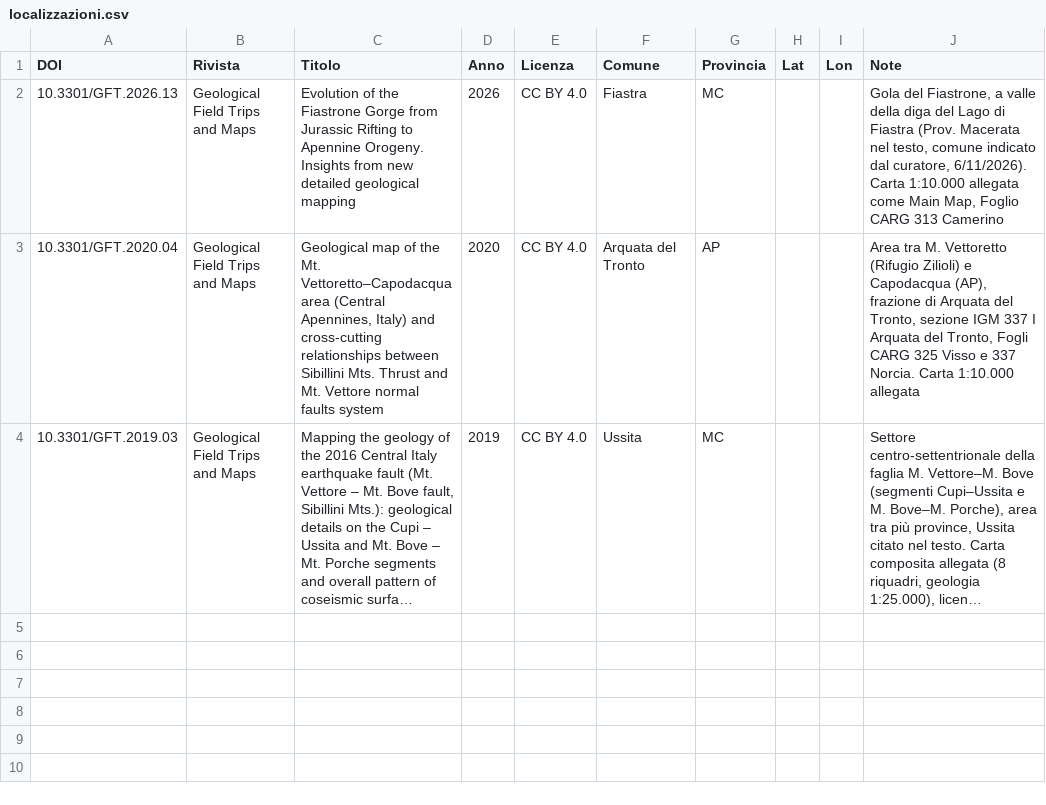
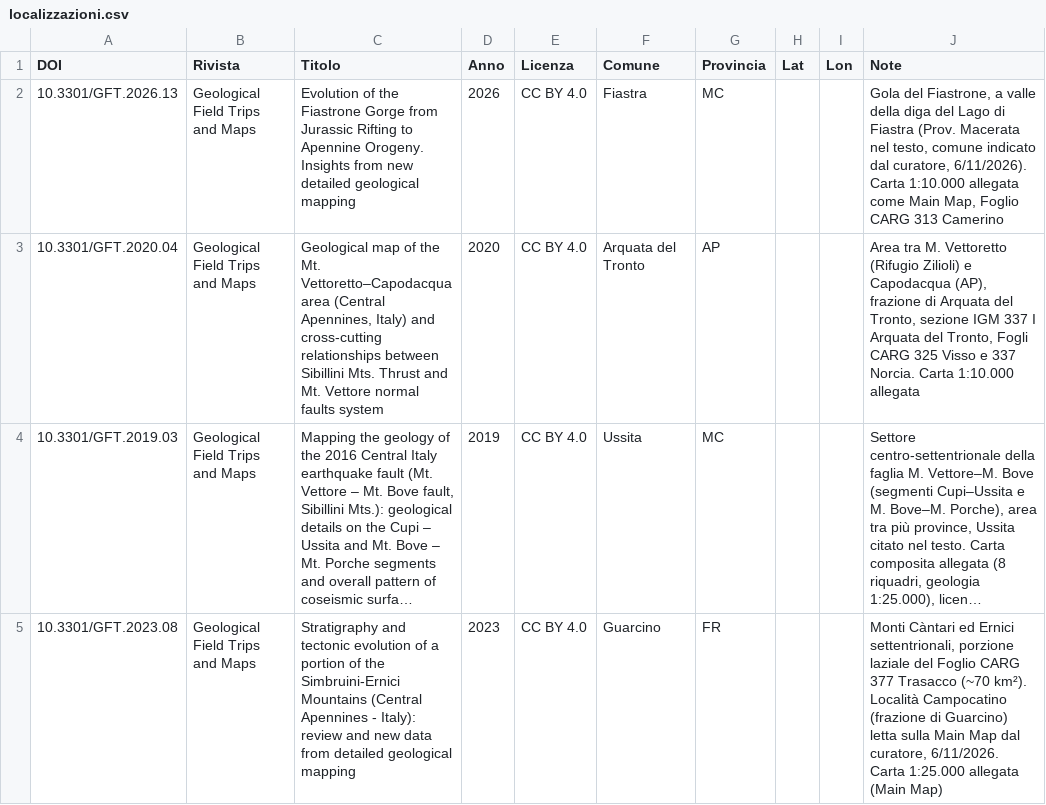
Before and after one commit to fabio-duronio/CartoHub, a CSV file: dati/altre_riviste/localizzazioni.csv, drawn as a sheet; long unchanged cells end in …; the diff names each change by its address in the sheet, - before the commit and + after, or states it on an @@ line.

```diff
--- a/dati/altre_riviste/localizzazioni.csv
+++ b/dati/altre_riviste/localizzazioni.csv
+row 5: 10.3301/GFT.2023.08 | Geological Field Trips and Maps | Stratigraphy and tectonic evolution of a portion of the Simbruini-Ernici Mountains (Central Apennines - Italy): review and new data from detailed geological mapping | 2023 | CC BY 4.0 | Guarcino | FR |  |  | Monti Càntari ed Ernici settentrionali, porzione laziale del Foglio CARG 377 Trasacco (~70 km²). Località Campocatino (frazione di Guarcino) letta sulla Main Map dal curatore, 6/11/2026. Carta 1:25.000 allegata (Main Map)
```
Also changed, not shown: 2 other files.
